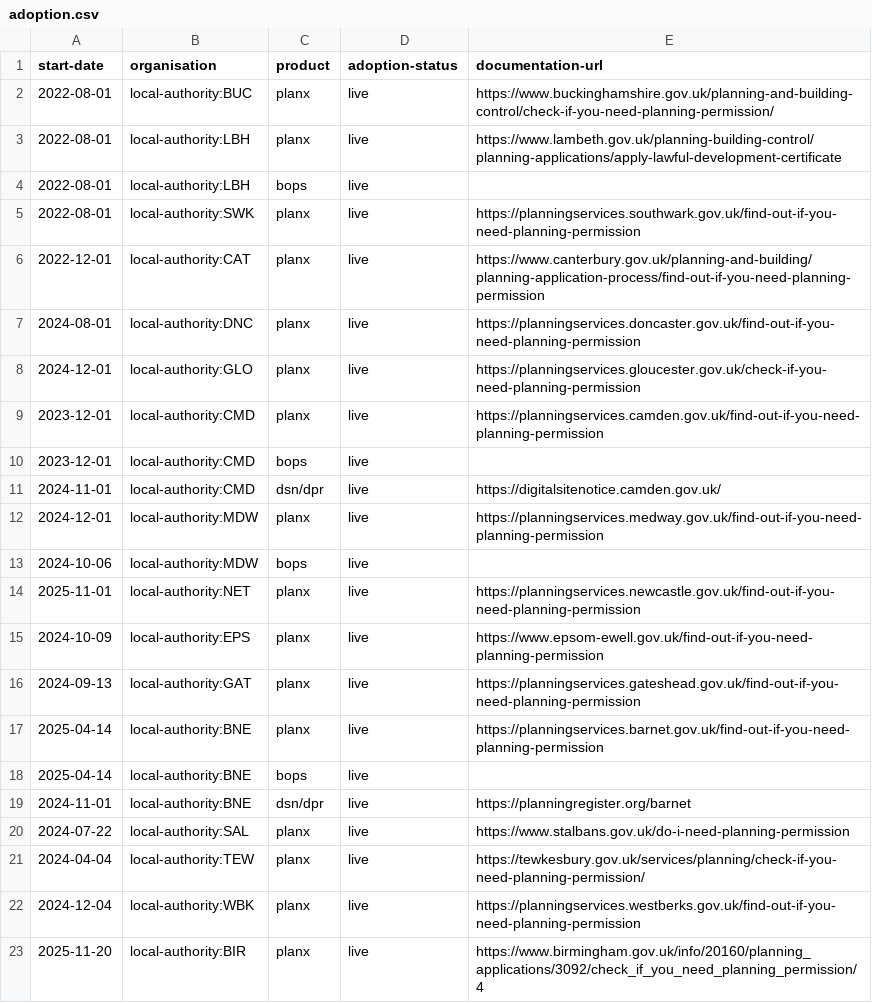
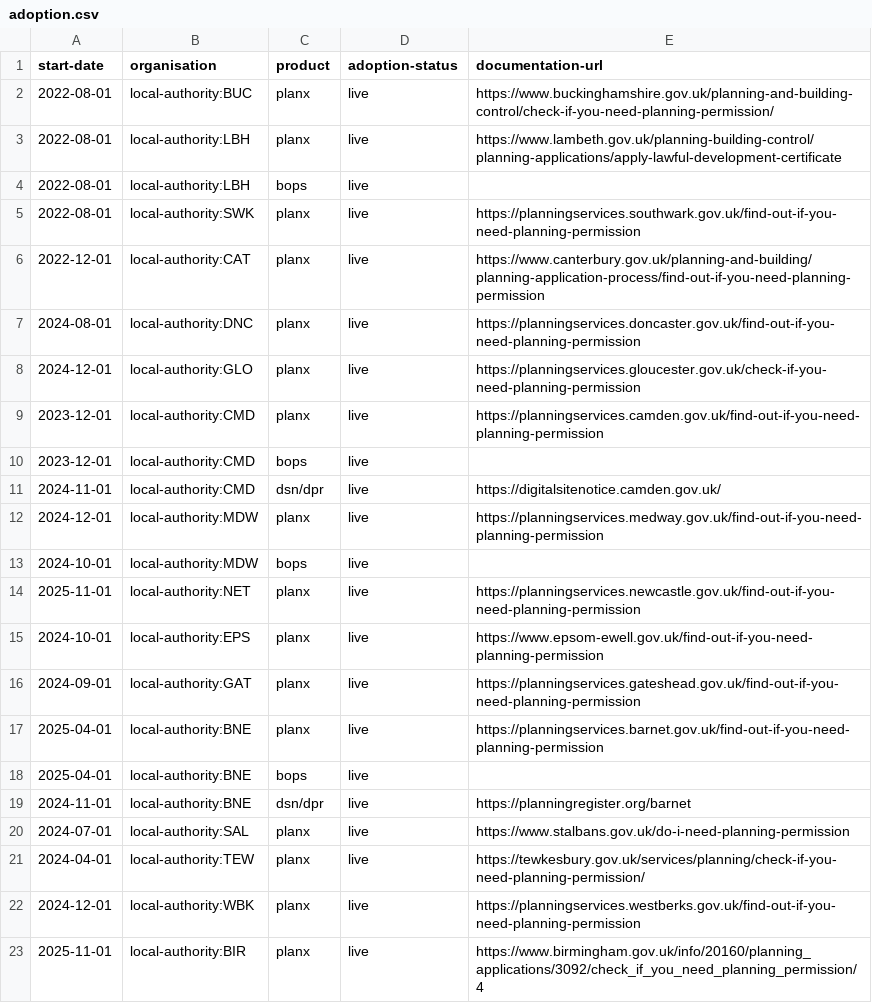
Before and after one commit to digital-land/performance, a CSV file: data/adoption.csv, drawn as a sheet.

Commit message:
Made adoption dates less precise

```diff
--- a/data/adoption.csv
+++ b/data/adoption.csv
@@ -12,12 +12,12 @@ start-date,organisation,product,adoption-status,documentation-url
 2024-12-01,local-authority:MDW,planx,live,https://planningservices.medway.gov.uk/find-out-if-you-need-planning-permission
-2024-10-06,local-authority:MDW,bops,live,
+2024-10-01,local-authority:MDW,bops,live,
 2025-11-01,local-authority:NET,planx,live,https://planningservices.newcastle.gov.uk/find-out-if-you-need-planning-permission
-2024-10-09,local-authority:EPS,planx,live,https://www.epsom-ewell.gov.uk/find-out-if-you-need-planning-permission
-2024-09-13,local-authority:GAT,planx,live,https://planningservices.gateshead.gov.uk/find-out-if-you-need-planning-permission
-2025-04-14,local-authority:BNE,planx,live,https://planningservices.barnet.gov.uk/find-out-if-you-need-planning-permission
-2025-04-14,local-authority:BNE,bops,live,
+2024-10-01,local-authority:EPS,planx,live,https://www.epsom-ewell.gov.uk/find-out-if-you-need-planning-permission
+2024-09-01,local-authority:GAT,planx,live,https://planningservices.gateshead.gov.uk/find-out-if-you-need-planning-permission
+2025-04-01,local-authority:BNE,planx,live,https://planningservices.barnet.gov.uk/find-out-if-you-need-planning-permission
+2025-04-01,local-authority:BNE,bops,live,
 2024-11-01,local-authority:BNE,dsn/dpr,live,https://planningregister.org/barnet
-2024-07-22,local-authority:SAL,planx,live,https://www.stalbans.gov.uk/do-i-need-planning-permission
-2024-04-04,local-authority:TEW,planx,live,https://tewkesbury.gov.uk/services/planning/check-if-you-need-planning-permission/
-2024-12-04,local-authority:WBK,planx,live,https://planningservices.westberks.gov.uk/find-out-if-you-need-planning-permission
-2025-11-20,local-authority:BIR,planx,live,https://www.birmingham.gov.uk/info/20160/planning_applications/3092/check_if_you_need_planning_permission/4
+2024-07-01,local-authority:SAL,planx,live,https://www.stalbans.gov.uk/do-i-need-planning-permission
+2024-04-01,local-authority:TEW,planx,live,https://tewkesbury.gov.uk/services/planning/check-if-you-need-planning-permission/
+2024-12-01,local-authority:WBK,planx,live,https://planningservices.westberks.gov.uk/find-out-if-you-need-planning-permission
+2025-11-01,local-authority:BIR,planx,live,https://www.birmingham.gov.uk/info/20160/planning_applications/3092/check_if_you_need_planning_permission/4
```
